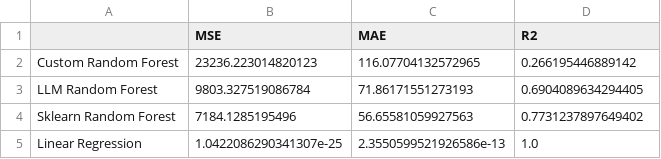
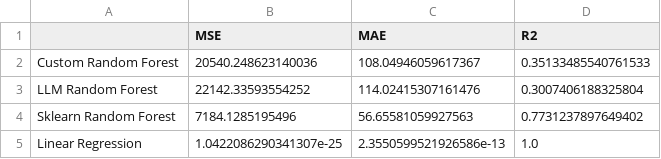
Before and after one commit to AlexandraGjorgieva/ML_ex2, a CSV file: detailed_test_results_bike_sharing.csv, drawn as a sheet.

Commit message:
Bike sharing redo

```diff
--- a/detailed_test_results_bike_sharing.csv
+++ b/detailed_test_results_bike_sharing.csv
@@ -1,4 +1,4 @@
 ,MSE,MAE,R2
-Custom Random Forest,23236.223014820123,116.07704132572965,0.266195446889142
-LLM Random Forest,9803.327519086784,71.86171551273193,0.6904089634294405
+Custom Random Forest,20540.248623140036,108.04946059617367,0.35133485540761533
+LLM Random Forest,22142.33593554252,114.02415307161476,0.3007406188325804
 Sklearn Random Forest,7184.1285195496,56.65581059927563,0.7731237897649402
```
Also changed, not shown: test_results_bike_sharing.csv, 1 other file.
